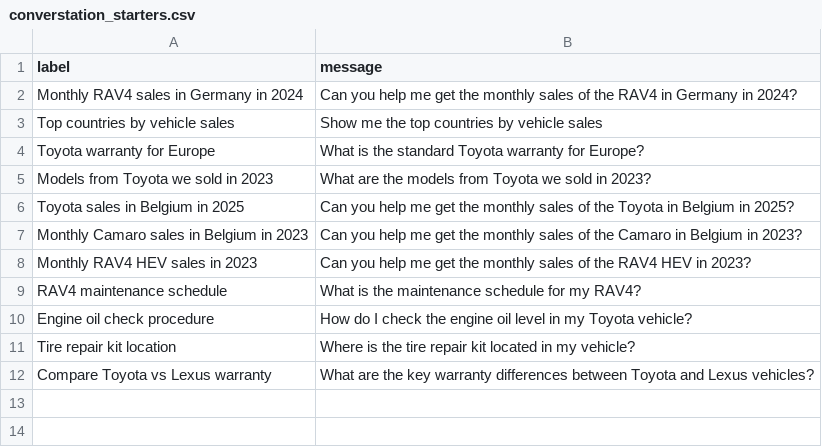
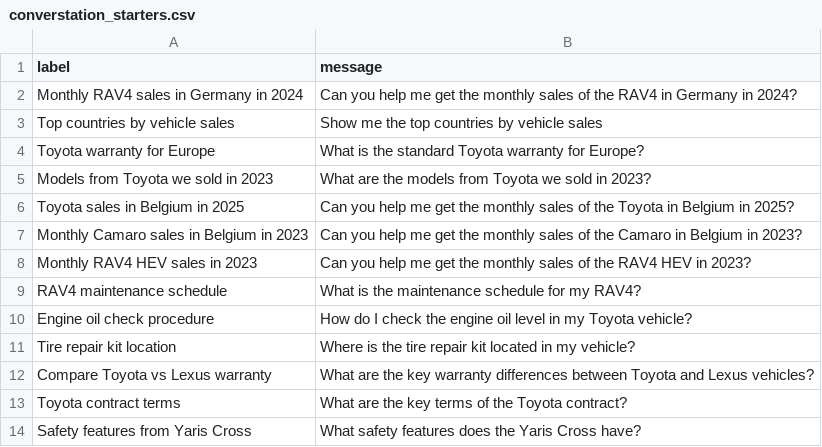
Before and after one commit to arianpasquali/basic-reference-rag-implementation, a CSV file: resources/converstation_starters.csv, drawn as a sheet.

```diff
--- a/resources/converstation_starters.csv
+++ b/resources/converstation_starters.csv
@@ -12 +12,3 @@ label,message
 "Compare Toyota vs Lexus warranty","What are the key warranty differences between Toyota and Lexus vehicles?"
+"Toyota contract terms","What are the key terms of the Toyota contract?"
+"Safety features from Yaris Cross","What safety features does the Yaris Cross have?"
```
Also changed, not shown: 13 other files.
